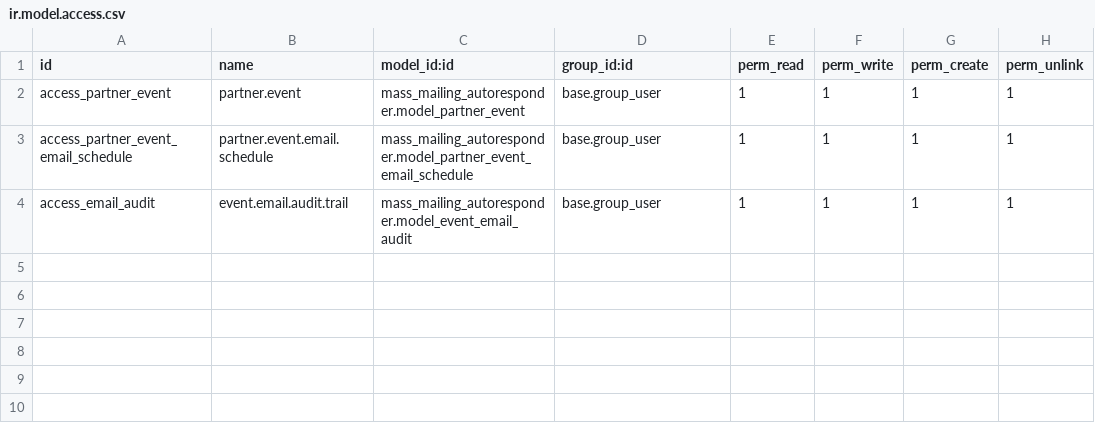
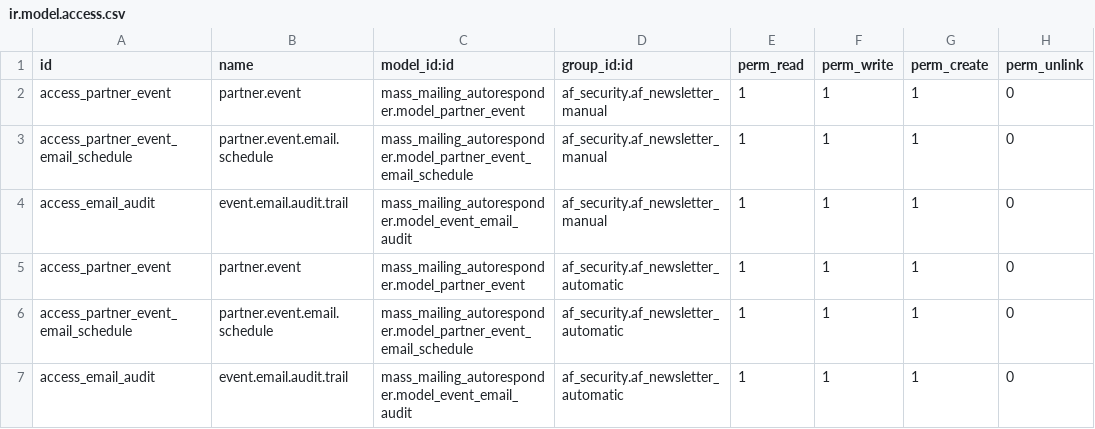
Before and after one commit to vertelab/odoo-mail, a CSV file: mass_mailing_autoresponder/security/ir.model.access.csv, drawn as a sheet.

Commit message:
mass_mailing_autoresponder: Changed access right for autoresponder menu mass_mailing_autoresponder: updated version

```diff
--- a/mass_mailing_autoresponder/security/ir.model.access.csv
+++ b/mass_mailing_autoresponder/security/ir.model.access.csv
@@ -1,4 +1,7 @@
 id,name,model_id:id,group_id:id,perm_read,perm_write,perm_create,perm_unlink
-access_partner_event,partner.event,mass_mailing_autoresponder.model_partner_event,base.group_user,1,1,1,1
-access_partner_event_email_schedule,partner.event.email.schedule,mass_mailing_autoresponder.model_partner_event_email_schedule,base.group_user,1,1,1,1
-access_email_audit,event.email.audit.trail,mass_mailing_autoresponder.model_event_email_audit,base.group_user,1,1,1,1
+access_partner_event,partner.event,mass_mailing_autoresponder.model_partner_event,af_security.af_newsletter_manual,1,1,1,0
+access_partner_event_email_schedule,partner.event.email.schedule,mass_mailing_autoresponder.model_partner_event_email_schedule,af_security.af_newsletter_manual,1,1,1,0
+access_email_audit,event.email.audit.trail,mass_mailing_autoresponder.model_event_email_audit,af_security.af_newsletter_manual,1,1,1,0
+access_partner_event,partner.event,mass_mailing_autoresponder.model_partner_event,af_security.af_newsletter_automatic,1,1,1,0
+access_partner_event_email_schedule,partner.event.email.schedule,mass_mailing_autoresponder.model_partner_event_email_schedule,af_security.af_newsletter_automatic,1,1,1,0
+access_email_audit,event.email.audit.trail,mass_mailing_autoresponder.model_event_email_audit,af_security.af_newsletter_automatic,1,1,1,0
```
Also changed, not shown: 1 other file.
